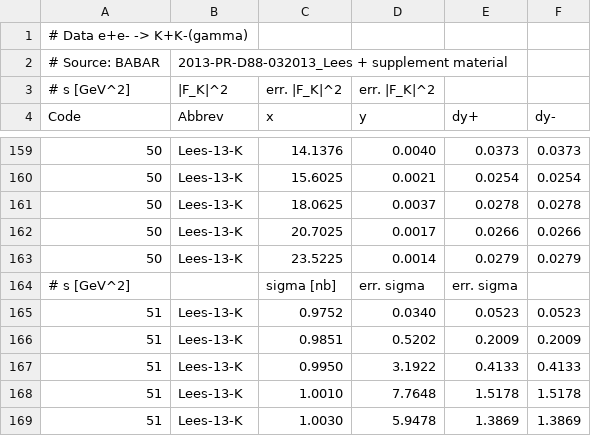
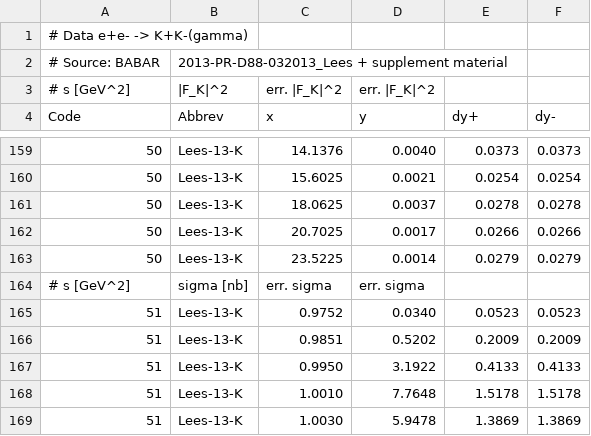
Before and after one commit to Mezek/datalock, a CSV file: kaons/dataBaBar.csv, drawn as a sheet; only a part is shown, gaps mark what is left out.

```diff
--- a/kaons/dataBaBar.csv
+++ b/kaons/dataBaBar.csv
@@ -163,3 +163,3 @@ Code,Abbrev,x,y,dy+,dy-
 50,Lees-13-K,23.5225,0.0014,0.0279,0.0279
-# s [GeV^2],,sigma [nb], err. sigma, err. sigma
+# s [GeV^2], sigma [nb], err. sigma, err. sigma
 51,Lees-13-K,0.9752,0.0340,0.0523,0.0523
```
Also changed, not shown: kaons/dataBESIII.csv, kaons/dataCMD.csv.
